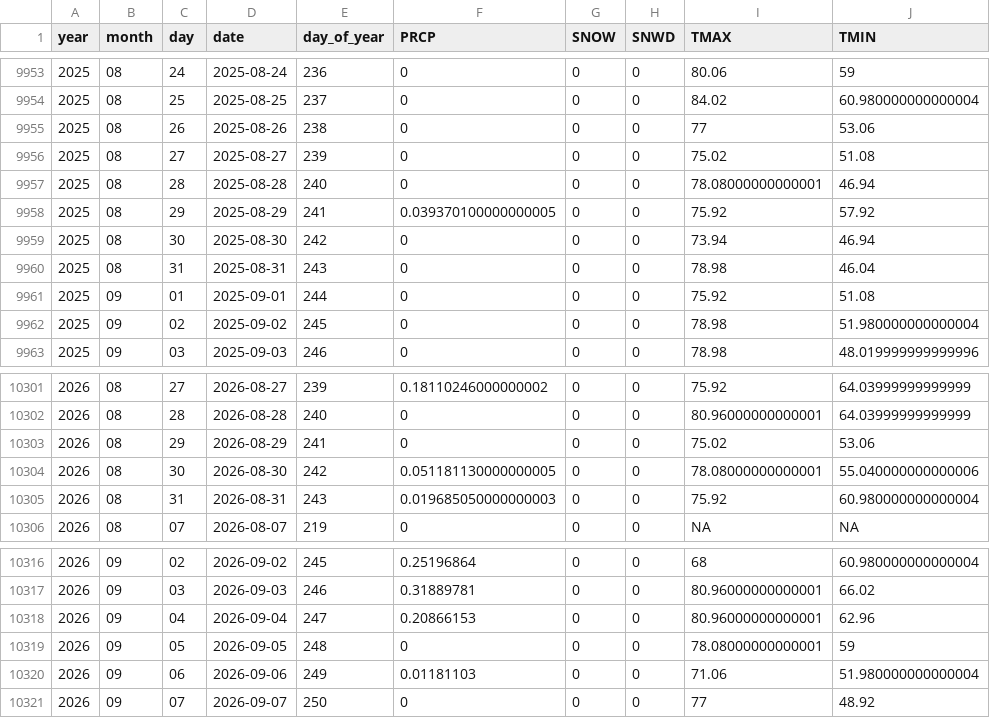
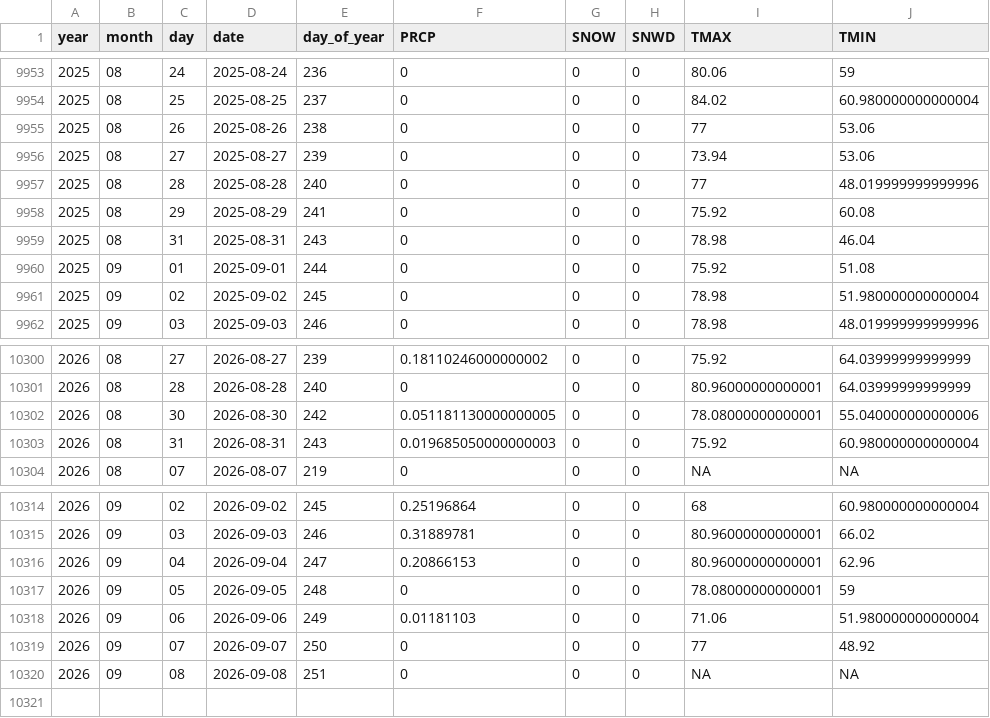
Before and after one commit to Colinifer/weather, a CSV file: data/GHCN_USW00054734.csv, drawn as a sheet; only a part is shown, gaps mark what is left out.

```diff
--- a/data/GHCN_USW00054734.csv
+++ b/data/GHCN_USW00054734.csv
@@ -9955,6 +9955,5 @@ year,month,day,date,day_of_year,PRCP,SNOW,SNWD,TMAX,TMIN
 2025,08,26,2025-08-26,238,0,0,0,77,53.06
-2025,08,27,2025-08-27,239,0,0,0,75.02,51.08
-2025,08,28,2025-08-28,240,0,0,0,78.08000000000001,46.94
-2025,08,29,2025-08-29,241,0.039370100000000005,0,0,75.92,57.92
-2025,08,30,2025-08-30,242,0,0,0,73.94,46.94
+2025,08,27,2025-08-27,239,0,0,0,73.94,53.06
+2025,08,28,2025-08-28,240,0,0,0,77,48.019999999999996
+2025,08,29,2025-08-29,241,0,0,0,75.92,60.08
 2025,08,31,2025-08-31,243,0,0,0,78.98,46.04
@@ -10302,3 +10301,2 @@ year,month,day,date,day_of_year,PRCP,SNOW,SNWD,TMAX,TMIN
 2026,08,28,2026-08-28,240,0,0,0,80.96000000000001,64.03999999999999
-2026,08,29,2026-08-29,241,0,0,0,75.02,53.06
 2026,08,30,2026-08-30,242,0.051181130000000005,0,0,78.08000000000001,55.040000000000006
@@ -10321 +10319,2 @@ year,month,day,date,day_of_year,PRCP,SNOW,SNWD,TMAX,TMIN
 2026,09,07,2026-09-07,250,0,0,0,77,48.92
+2026,09,08,2026-09-08,251,0,0,0,NA,NA
```
Also changed, not shown: data/GHCN_USW00012849.csv, data/GHCN_USW00094720.csv, 21 other files.
